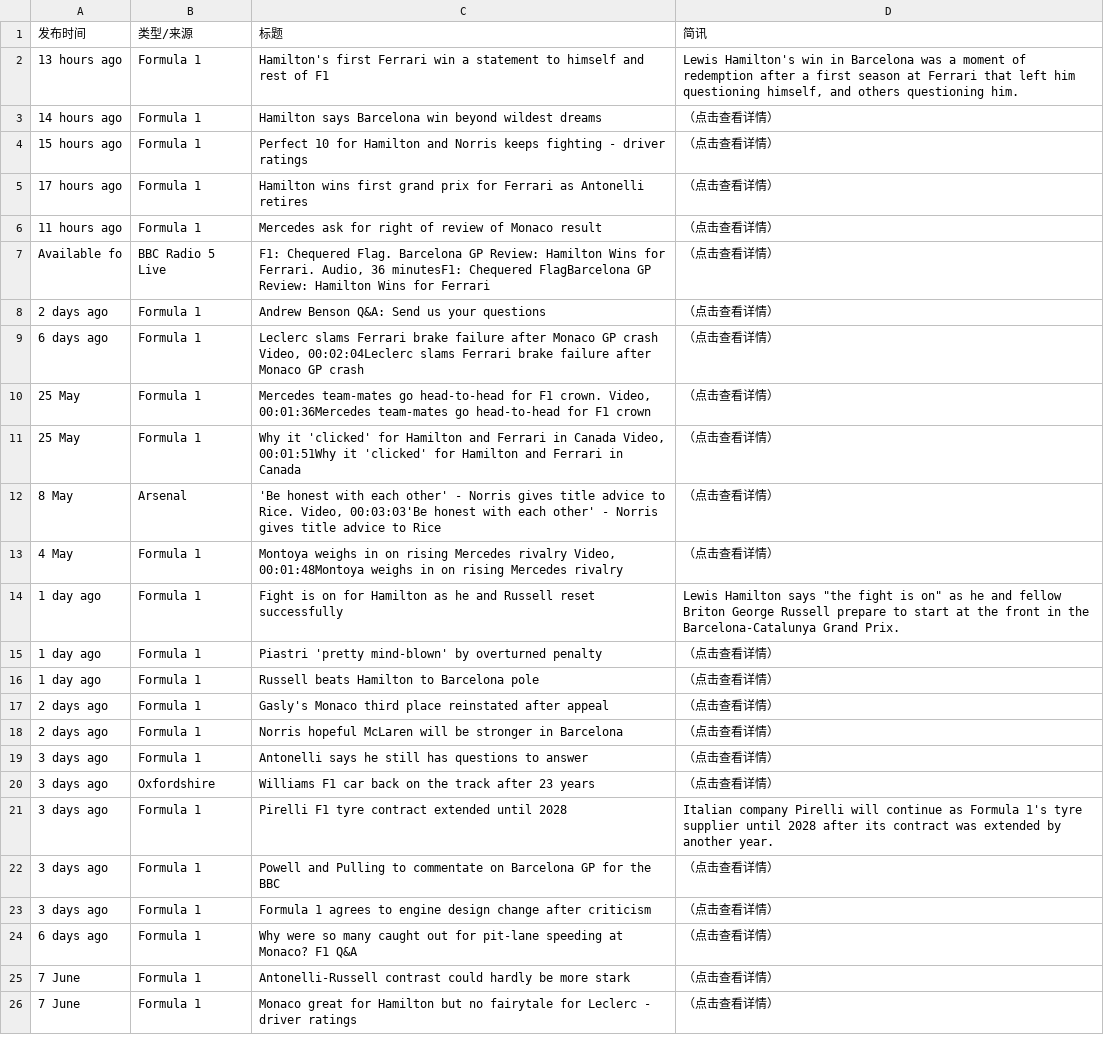
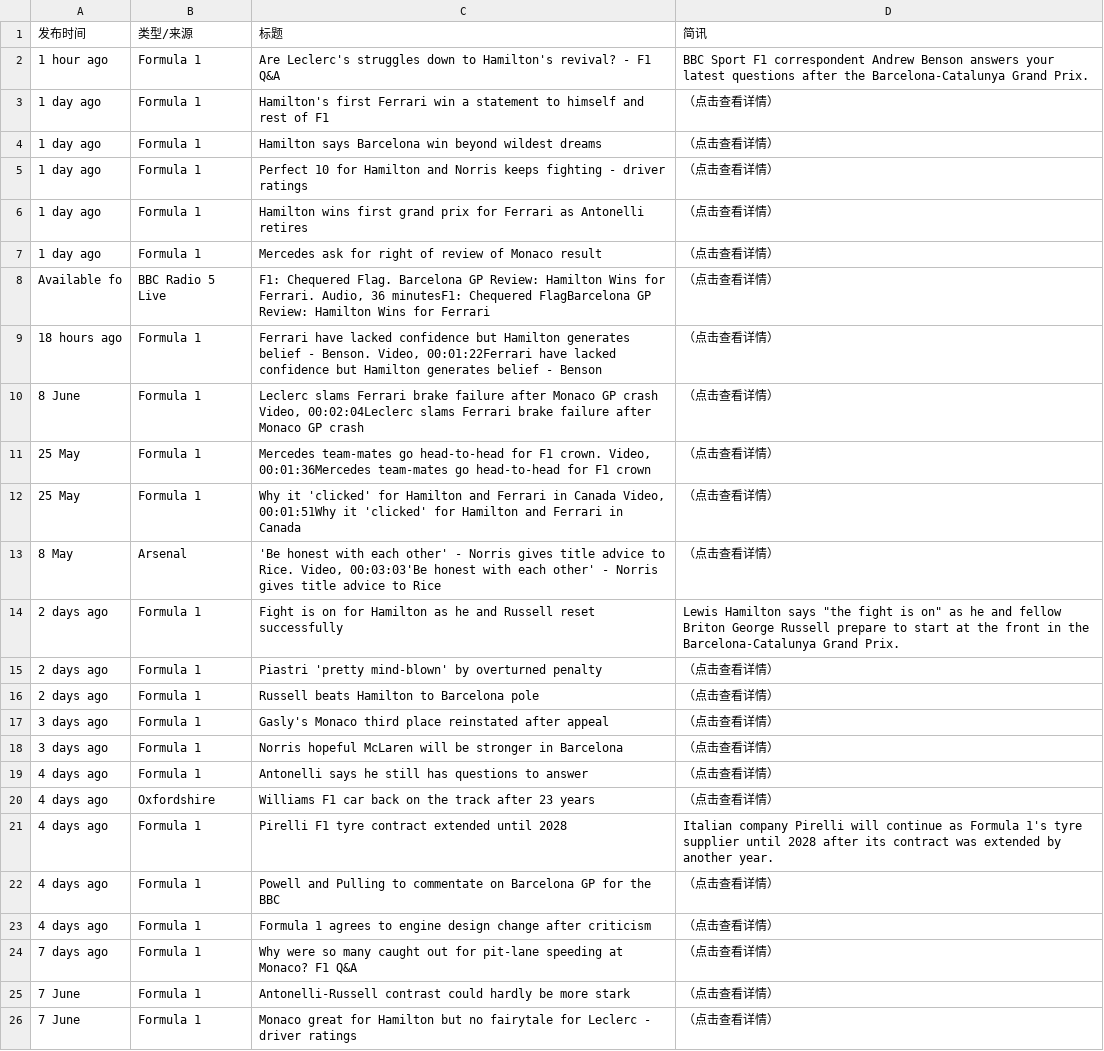
Before and after one commit to 202704948-design/bbc-f1-scraper, a CSV file: f1_news_perfect.csv, drawn as a sheet; only a part is shown; the diff covers the shown part only.

```diff
--- a/f1_news_perfect.csv
+++ b/f1_news_perfect.csv
@@ -1,10 +1,11 @@
 发布时间,类型/来源,标题,简讯
-13 hours ago,Formula 1,Hamilton's first Ferrari win a statement to himself and rest of F1,"Lewis Hamilton's win in Barcelona was a moment of redemption after a first season at Ferrari that left him questioning himself, and others questioning him."
-14 hours ago,Formula 1,Hamilton says Barcelona win beyond wildest dreams,（点击查看详情）
-15 hours ago,Formula 1,Perfect 10 for Hamilton and Norris keeps fighting - driver ratings,（点击查看详情）
-17 hours ago,Formula 1,Hamilton wins first grand prix for Ferrari as Antonelli retires,（点击查看详情）
-11 hours ago,Formula 1,Mercedes ask for right of review of Monaco result,（点击查看详情）
+1 hour ago,Formula 1,Are Leclerc's struggles down to Hamilton's revival? - F1 Q&A,BBC Sport F1 correspondent Andrew Benson answers your latest questions after the Barcelona-Catalunya Grand Prix.
+1 day ago,Formula 1,Hamilton's first Ferrari win a statement to himself and rest of F1,（点击查看详情）
+1 day ago,Formula 1,Hamilton says Barcelona win beyond wildest dreams,（点击查看详情）
+1 day ago,Formula 1,Perfect 10 for Hamilton and Norris keeps fighting - driver ratings,（点击查看详情）
+1 day ago,Formula 1,Hamilton wins first grand prix for Ferrari as Antonelli retires,（点击查看详情）
+1 day ago,Formula 1,Mercedes ask for right of review of Monaco result,（点击查看详情）
 Available fo,BBC Radio 5 Live,"F1: Chequered Flag. Barcelona GP Review: Hamilton Wins for Ferrari. Audio, 36 minutesF1: Chequered FlagBarcelona GP Review: Hamilton Wins for Ferrari",（点击查看详情）
-2 days ago,Formula 1,Andrew Benson Q&A: Send us your questions,（点击查看详情）
-6 days ago,Formula 1,"Leclerc slams Ferrari brake failure after Monaco GP crash  Video, 00:02:04Leclerc slams Ferrari brake failure after Monaco GP crash",（点击查看详情）
+18 hours ago,Formula 1,"Ferrari have lacked confidence but Hamilton generates belief - Benson. Video, 00:01:22Ferrari have lacked confidence but Hamilton generates belief - Benson",（点击查看详情）
+8 June,Formula 1,"Leclerc slams Ferrari brake failure after Monaco GP crash  Video, 00:02:04Leclerc slams Ferrari brake failure after Monaco GP crash",（点击查看详情）
 25 May,Formula 1,"Mercedes team-mates go head-to-head for F1 crown. Video, 00:01:36Mercedes team-mates go head-to-head for F1 crown",（点击查看详情）
@@ -12,14 +13,13 @@ Available fo,BBC Radio 5 Live,"F1: Chequered Flag. Barcelona GP Review: Hamilton
 8 May,Arsenal,"'Be honest with each other' - Norris gives title advice to Rice. Video, 00:03:03'Be honest with each other' - Norris gives title advice to Rice",（点击查看详情）
-4 May,Formula 1,"Montoya weighs in on rising Mercedes rivalry  Video, 00:01:48Montoya weighs in on rising Mercedes rivalry",（点击查看详情）
-1 day ago,Formula 1,Fight is on for Hamilton as he and Russell reset successfully,"Lewis Hamilton says ""the fight is on"" as he and fellow Briton George Russell prepare to start at the front in the Barcelona-Catalunya Grand Prix."
-1 day ago,Formula 1,Piastri 'pretty mind-blown' by overturned penalty,（点击查看详情）
-1 day ago,Formula 1,Russell beats Hamilton to Barcelona pole,（点击查看详情）
-2 days ago,Formula 1,Gasly's Monaco third place reinstated after appeal,（点击查看详情）
-2 days ago,Formula 1,Norris hopeful McLaren will be stronger in Barcelona,（点击查看详情）
-3 days ago,Formula 1,Antonelli says he still has questions to answer,（点击查看详情）
-3 days ago,Oxfordshire,Williams F1 car back on the track after 23 years,（点击查看详情）
-3 days ago,Formula 1,Pirelli F1 tyre contract extended until 2028,Italian company Pirelli will continue as Formula 1's tyre supplier until 2028 after its contract was extended by another year.
-3 days ago,Formula 1,Powell and Pulling to commentate on Barcelona GP for the BBC,（点击查看详情）
-3 days ago,Formula 1,Formula 1 agrees to engine design change after criticism,（点击查看详情）
-6 days ago,Formula 1,Why were so many caught out for pit-lane speeding at Monaco? F1 Q&A,（点击查看详情）
+2 days ago,Formula 1,Fight is on for Hamilton as he and Russell reset successfully,"Lewis Hamilton says ""the fight is on"" as he and fellow Briton George Russell prepare to start at the front in the Barcelona-Catalunya Grand Prix."
+2 days ago,Formula 1,Piastri 'pretty mind-blown' by overturned penalty,（点击查看详情）
+2 days ago,Formula 1,Russell beats Hamilton to Barcelona pole,（点击查看详情）
+3 days ago,Formula 1,Gasly's Monaco third place reinstated after appeal,（点击查看详情）
+3 days ago,Formula 1,Norris hopeful McLaren will be stronger in Barcelona,（点击查看详情）
+4 days ago,Formula 1,Antonelli says he still has questions to answer,（点击查看详情）
+4 days ago,Oxfordshire,Williams F1 car back on the track after 23 years,（点击查看详情）
+4 days ago,Formula 1,Pirelli F1 tyre contract extended until 2028,Italian company Pirelli will continue as Formula 1's tyre supplier until 2028 after its contract was extended by another year.
+4 days ago,Formula 1,Powell and Pulling to commentate on Barcelona GP for the BBC,（点击查看详情）
+4 days ago,Formula 1,Formula 1 agrees to engine design change after criticism,（点击查看详情）
+7 days ago,Formula 1,Why were so many caught out for pit-lane speeding at Monaco? F1 Q&A,（点击查看详情）
 7 June,Formula 1,Antonelli-Russell contrast could hardly be more stark,（点击查看详情）
```
Also changed, not shown: 2 added rows, 2 removed rows and 4 edited cells elsewhere in this file.
